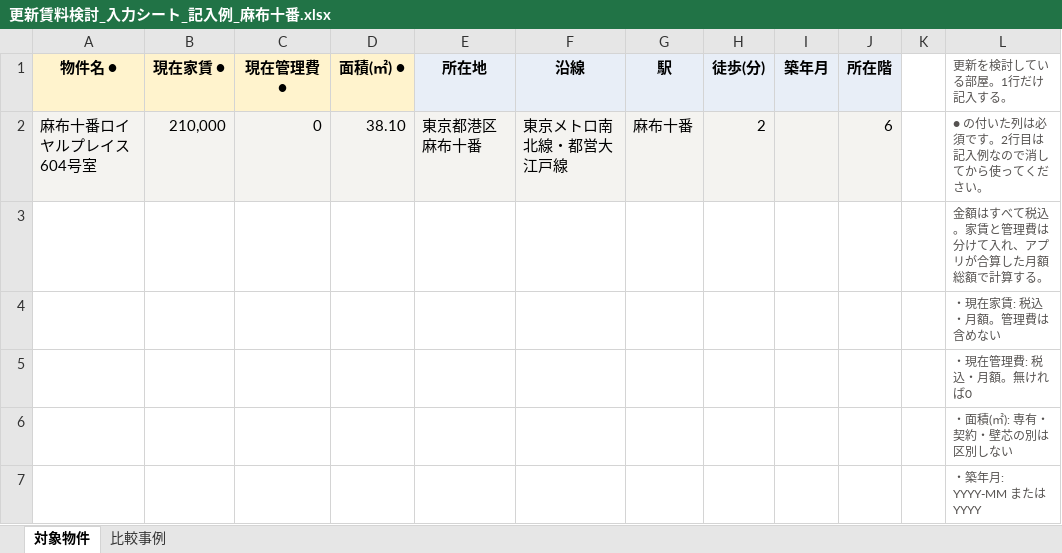
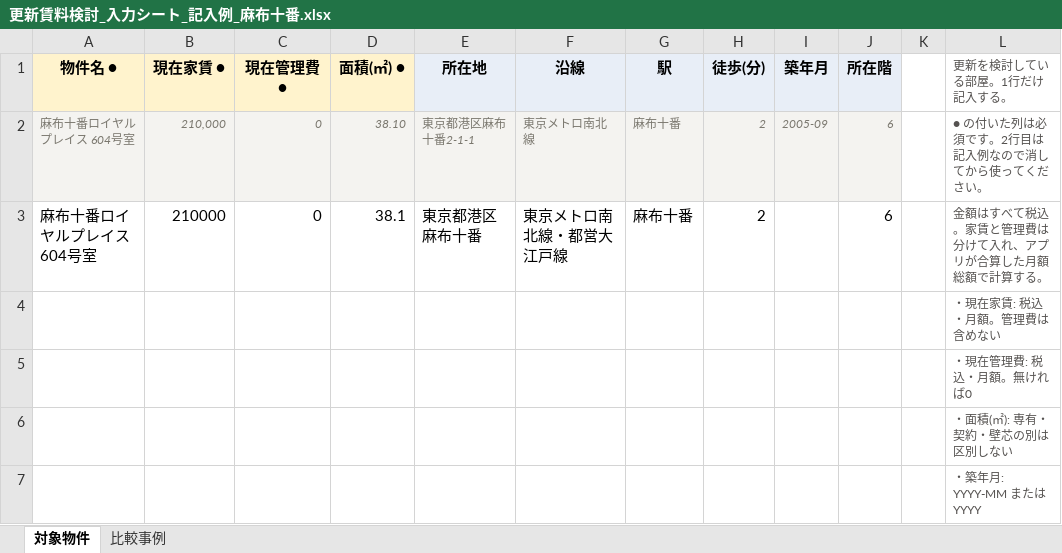
Before and after one commit to tomoshigeta/rent-assessment, an Excel workbook: public/更新賃料検討_入力シート_記入例_麻布十番.xlsx, sheet 対象物件, drawn as a sheet; values as stored, in another font and other column widths than the file's, no borders; removed rows and columns are numbered as before the commit, all else as after; the diff names each change by its address in the sheet, - before the commit and + after, or states it on an @@ line.

```diff
--- a/public/更新賃料検討_入力シート_記入例_麻布十番.xlsx (sheet 対象物件)
+++ b/public/更新賃料検討_入力シート_記入例_麻布十番.xlsx (sheet 対象物件)
@@ A2:H2 italic: off → on, text colour: black → #7A776E, text size: smaller @@
-E2 (所在地): 東京都港区麻布十番
+E2 (所在地): 東京都港区麻布十番2-1-1
-F2 (沿線): 東京メトロ南北線・都営大江戸線
+F2 (沿線): 東京メトロ南北線
-I2 (築年月): (empty)
+I2 (築年月): 2005-09
@@ J2 italic: off → on, text colour: black → #7A776E, text size: smaller @@
-row 3:  |  |  |  |  |  |  |  |  |  |  | 金額はすべて税込。家賃と管理費は分けて入れ、アプリが合算した月額総額で計算する。
+row 3: 麻布十番ロイヤルプレイス 604号室 | 210000 | 0 | 38.1 | 東京都港区麻布十番 | 東京メトロ南北線・都営大江戸線 | 麻布十番 | 2 |  | 6 |  | 金額はすべて税込。家賃と管理費は分けて入れ、アプリが合算した月額総額で計算する。
```
Also changed, not shown: sheet 比較事例, public/更新賃料検討_入力シート.xlsx, 18 other files.
